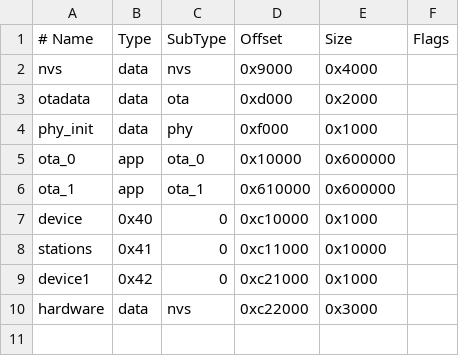
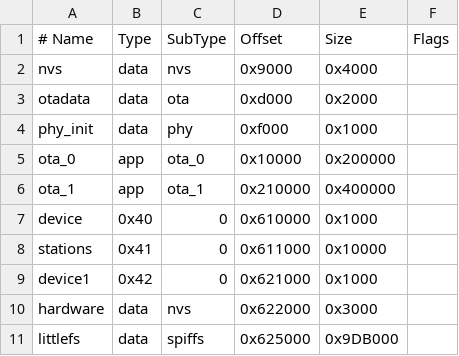
Before and after one commit to ronenkr/KaRadio32_4, a CSV file: partitions.ttgo_tdisplay_s3.csv, drawn as a sheet.

```diff
--- a/partitions.ttgo_tdisplay_s3.csv
+++ b/partitions.ttgo_tdisplay_s3.csv
@@ -4,7 +4,8 @@ otadata,  data, ota,     0xd000,   0x2000,
 phy_init, data, phy,     0xf000,   0x1000,
-ota_0,    app,  ota_0,   0x10000,  0x600000,
-ota_1,    app,  ota_1,   0x610000, 0x600000,
-device,   0x40, 0,       0xc10000, 0x1000,
-stations, 0x41, 0,       0xc11000, 0x10000,
-device1,  0x42, 0,       0xc21000, 0x1000,
-hardware, data, nvs,     0xc22000, 0x3000,
+ota_0,    app,  ota_0,   0x10000,  0x200000,
+ota_1,    app,  ota_1,   0x210000, 0x400000,
+device,   0x40, 0,       0x610000, 0x1000,
+stations, 0x41, 0,       0x611000, 0x10000,
+device1,  0x42, 0,       0x621000, 0x1000,
+hardware, data, nvs,     0x622000, 0x3000,
+littlefs, data, spiffs,  0x625000, 0x9DB000,
```
Also changed, not shown: 8 other files.
